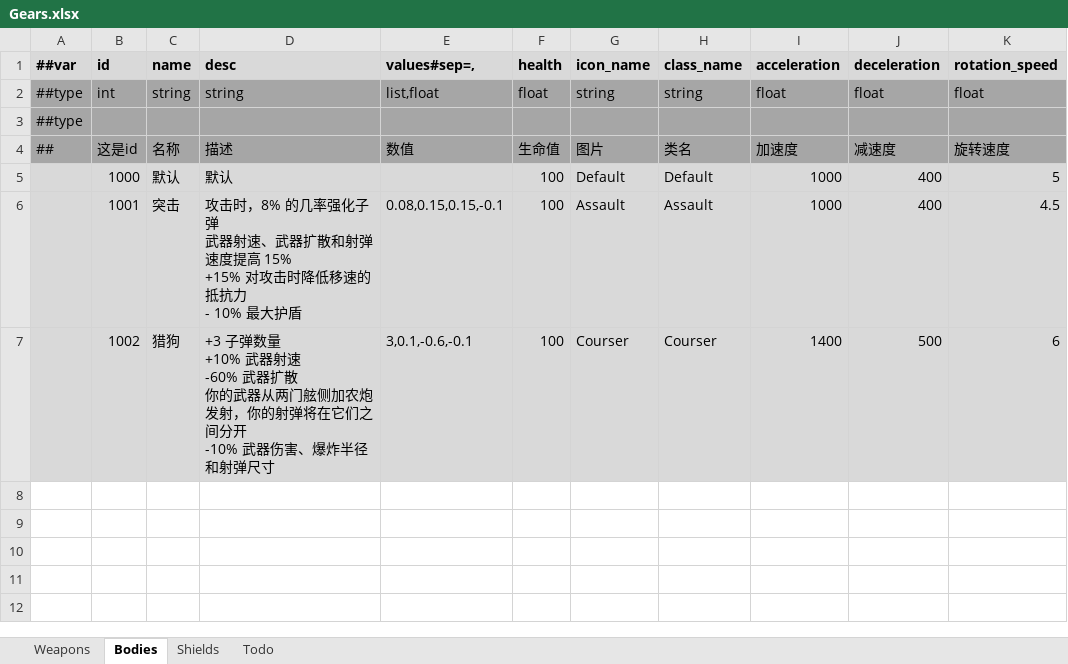
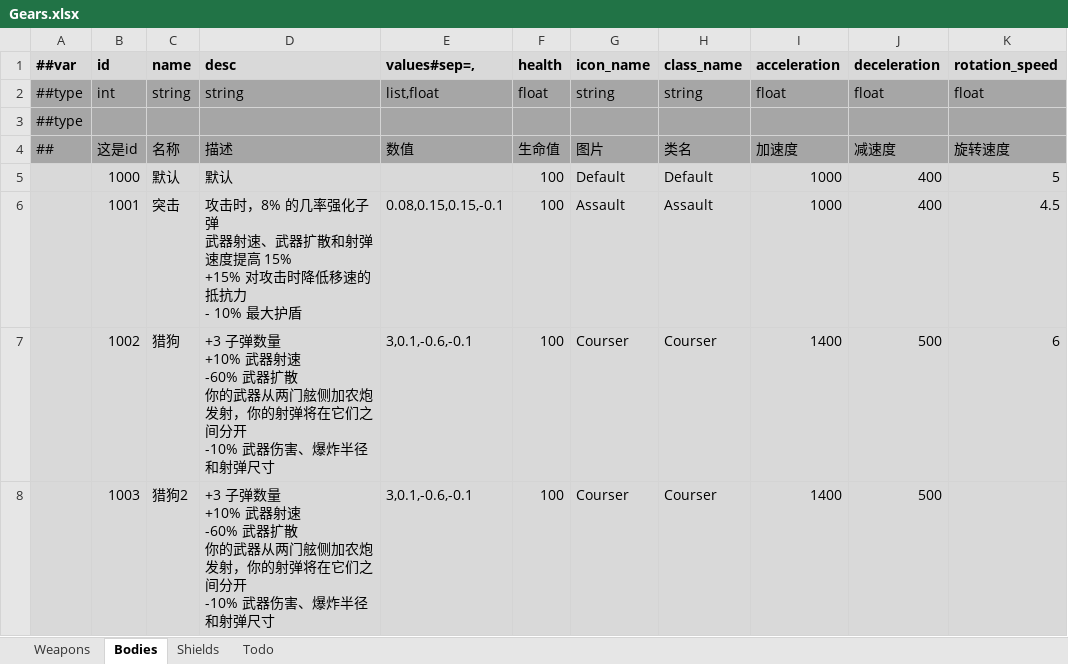
Before and after one commit to Abab-bk/NovaDrift, an Excel workbook: Tools/Luban/Datas/Gears.xlsx, sheet Bodies, drawn as a sheet; values as stored, in another font and other column widths than the file's, no borders; ↵ is a line break in a cell; the diff names each change by its address in the sheet, - before the commit and + after, or states it on an @@ line.

```diff
--- a/Tools/Luban/Datas/Gears.xlsx (sheet Bodies)
+++ b/Tools/Luban/Datas/Gears.xlsx (sheet Bodies)
+row 8:  | 1003 | 猎狗2 | +3 子弹数量 ↵ +10% 武器射速 ↵ -60% 武器扩散 ↵ 你的武器从两门舷侧加农炮发射，你的射弹将在它们之间分开 ↵ -10% 武器伤害、爆炸半径和射弹尺寸 | 3,0.1,-0.6,-0.1 | 100 | Courser | Courser | 1400 | 500
```
Also changed, not shown: 10 other files.
